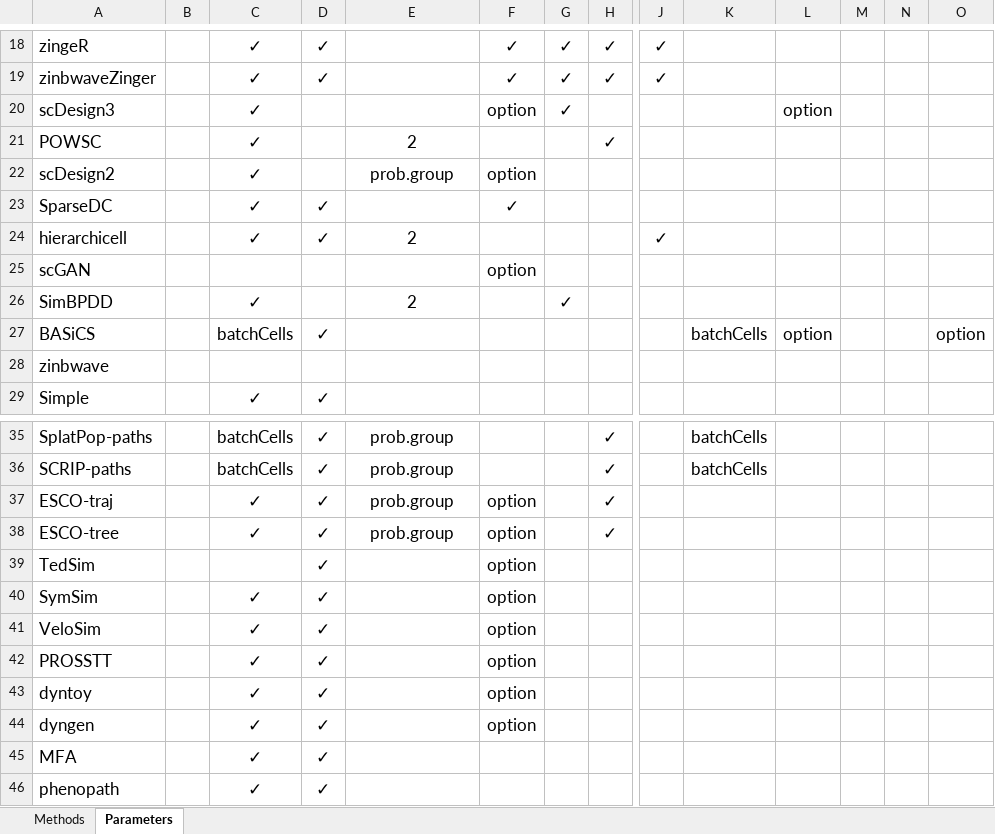
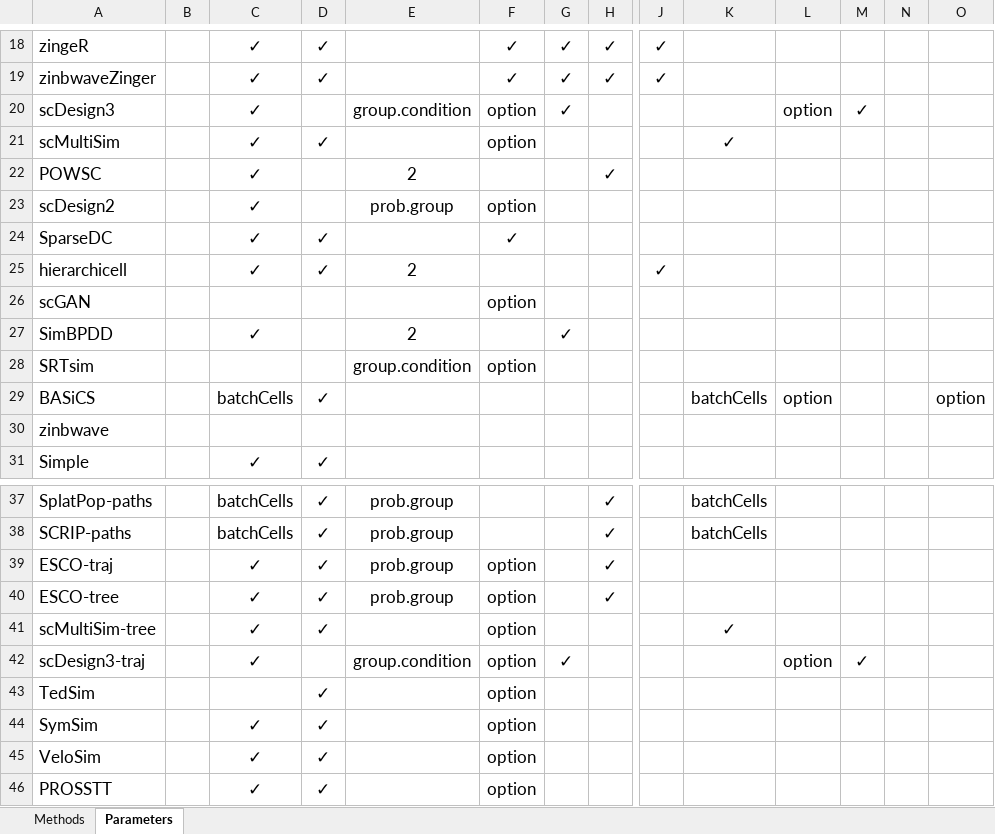
Before and after one commit to duohongrui/simbenchmark, an Excel workbook: Chunk1-Data preparation/methods.xlsx, sheet Parameters, drawn as a sheet; only a part is shown, gaps mark what is left out; the shorter side is filled out with more unchanged rows; values as stored, in another font and other column widths than the file's, no borders; rows hold the shown columns only; the diff names each change by its address in the sheet, - before the commit and + after, or states it on an @@ line.

Commit message:
add method information and fix scMultiSim execution code

```diff
--- a/Chunk1-Data preparation/methods.xlsx (sheet Parameters)
+++ b/Chunk1-Data preparation/methods.xlsx (sheet Parameters)
-E20: (empty)
+E20: group.condition
-M20: (empty)
+M20: ✓
+row 21: scMultiSim |  | ✓ | ✓ |  | option |  |  |  | ✓
+row 28: SRTsim |  |  |  | group.condition | option
+row 41: scMultiSim-tree |  | ✓ | ✓ |  | option |  |  |  | ✓
+row 42: scDesign3-traj |  | ✓ |  | group.condition | option | ✓ |  |  |  | option | ✓
```
Also changed, not shown: 1 other file.
